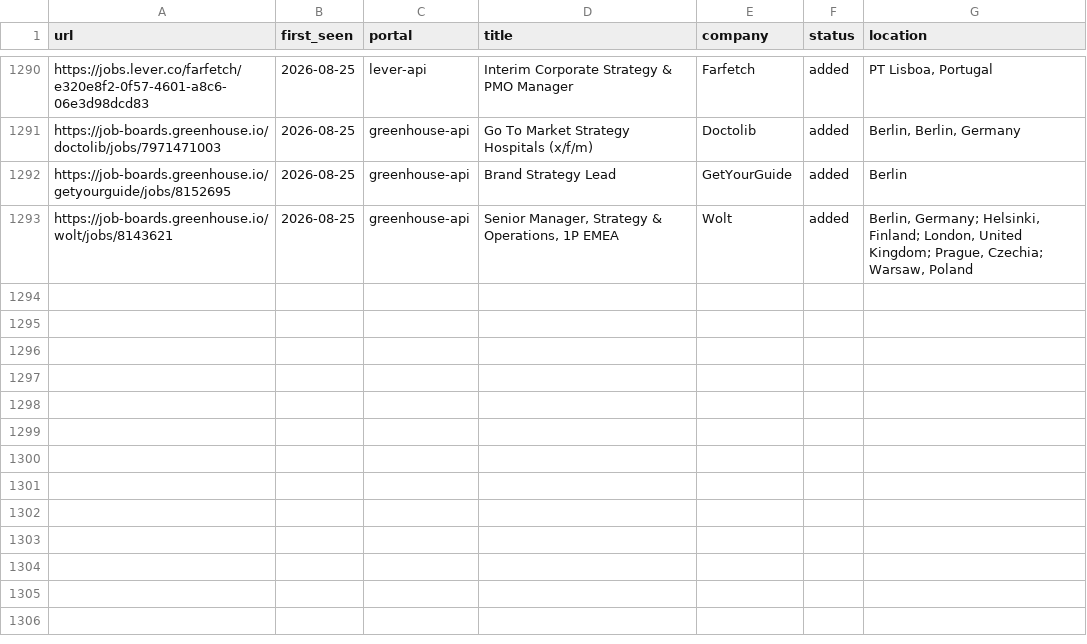
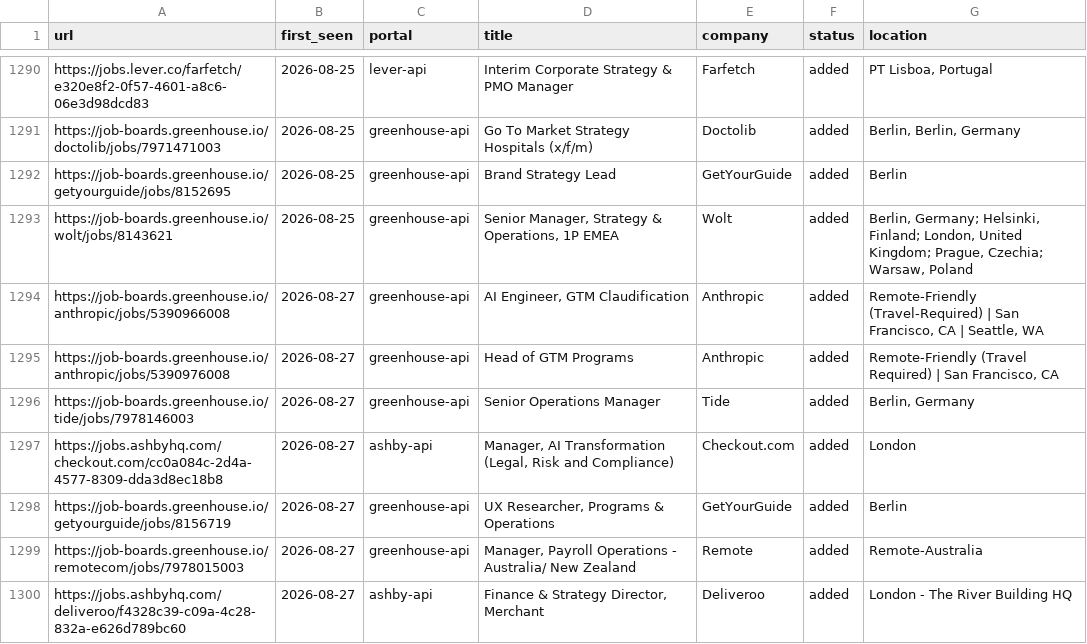
Before and after one commit to mahlab-m/career-ops, a TSV file: data/scan-history.tsv, drawn as a sheet; only a part is shown, gaps mark what is left out.

```diff
--- a/data/scan-history.tsv
+++ b/data/scan-history.tsv
@@ -1293 +1293,8 @@ https://job-boards.greenhouse.io/getyourguide/jobs/8152695	2026-08-25	greenhouse
 https://job-boards.greenhouse.io/wolt/jobs/8143621	2026-08-25	greenhouse-api	Senior Manager, Strategy & Operations, 1P EMEA	Wolt	added	Berlin, Germany; Helsinki, Finland; London, United Kingdom; Prague, Czechia; Warsaw, Poland
+https://job-boards.greenhouse.io/anthropic/jobs/5390966008	2026-08-27	greenhouse-api	AI Engineer, GTM Claudification 	Anthropic	added	Remote-Friendly (Travel-Required) | San Francisco, CA | Seattle, WA
+https://job-boards.greenhouse.io/anthropic/jobs/5390976008	2026-08-27	greenhouse-api	Head of GTM Programs	Anthropic	added	Remote-Friendly (Travel Required) | San Francisco, CA
+https://job-boards.greenhouse.io/tide/jobs/7978146003	2026-08-27	greenhouse-api	Senior Operations Manager	Tide	added	Berlin, Germany
+https://jobs.ashbyhq.com/checkout.com/cc0a084c-2d4a-4577-8309-dda3d8ec18b8	2026-08-27	ashby-api	Manager, AI Transformation (Legal, Risk and Compliance)	Checkout.com	added	London
+https://job-boards.greenhouse.io/getyourguide/jobs/8156719	2026-08-27	greenhouse-api	UX Researcher, Programs & Operations	GetYourGuide	added	Berlin
+https://job-boards.greenhouse.io/remotecom/jobs/7978015003	2026-08-27	greenhouse-api	Manager, Payroll Operations - Australia/ New Zealand	Remote	added	Remote-Australia
+https://jobs.ashbyhq.com/deliveroo/f4328c39-c09a-4c28-832a-e626d789bc60	2026-08-27	ashby-api	Finance & Strategy Director, Merchant	Deliveroo	added	London - The River Building HQ
```
Also changed, not shown: 2 other files.
